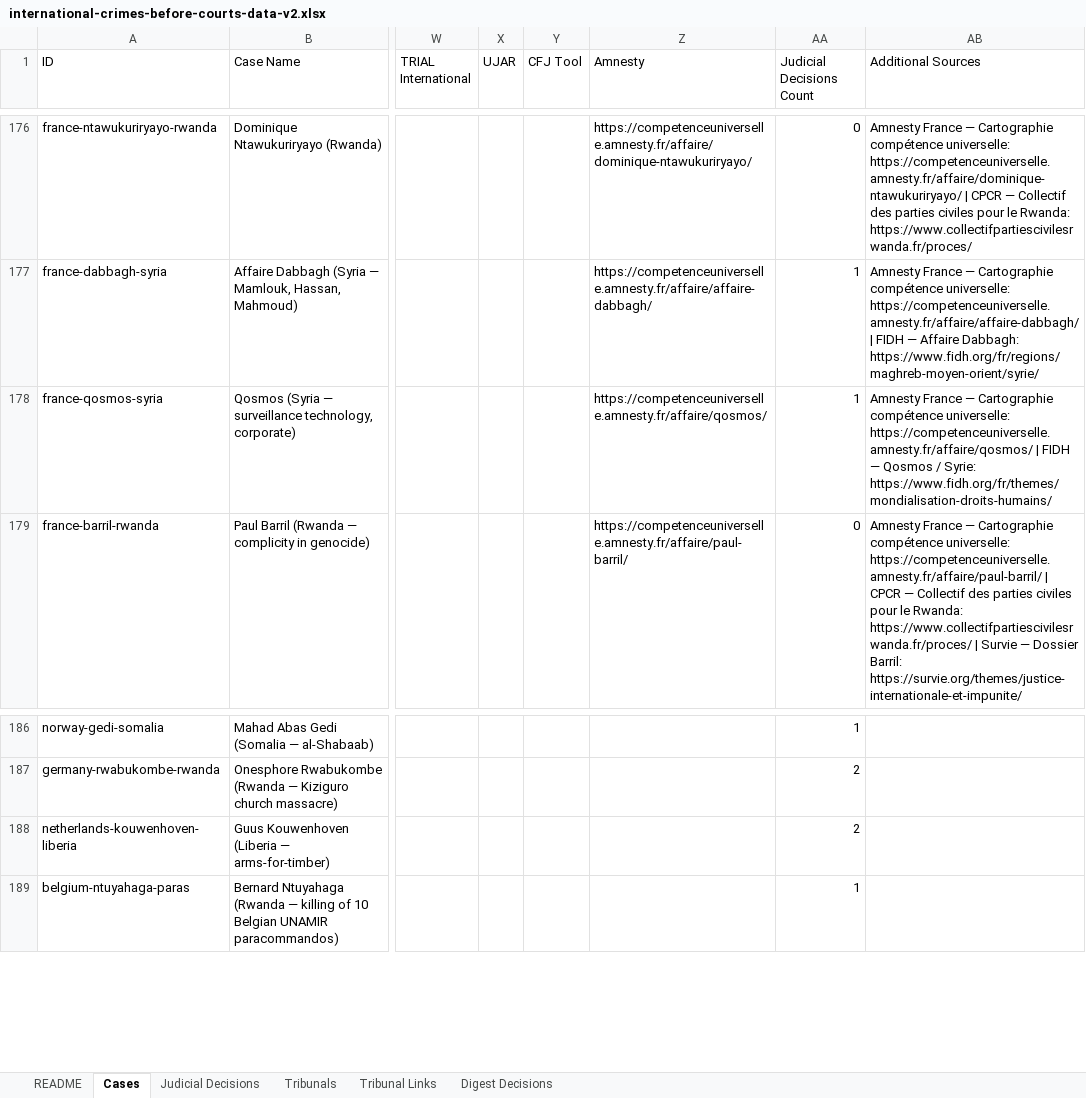
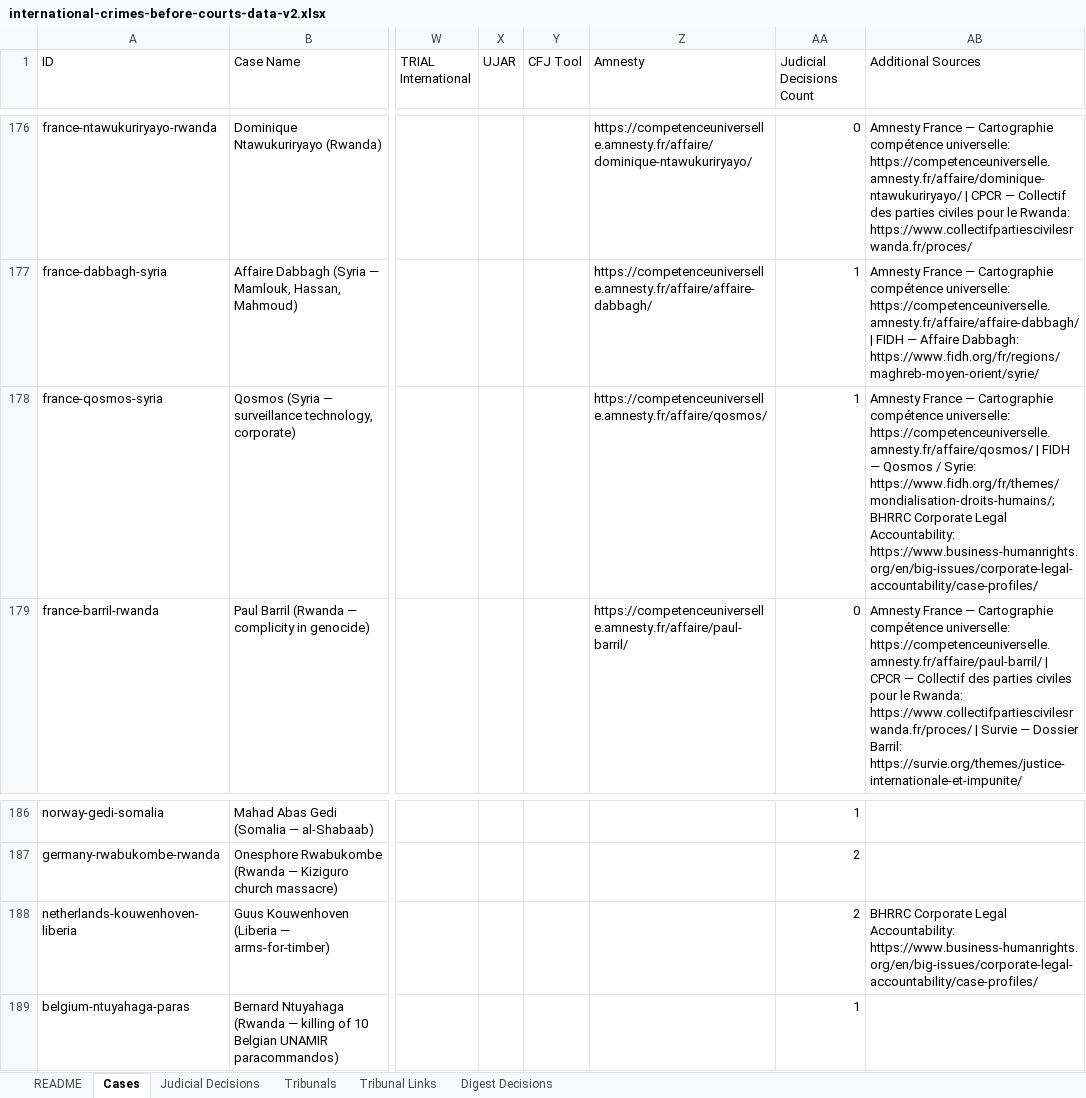
Before and after one commit to jeannesulzer/jeannesulzer, an Excel workbook: international-crimes-before-courts/international-crimes-before-courts-data-v2.xlsx, sheet Cases, drawn as a sheet; only a part is shown, gaps mark what is left out; values as stored, in another font and other column widths than the file's, no borders; the diff covers the shown part only; the diff names each change by its address in the sheet, - before the commit and + after, or states it on an @@ line.

```diff
--- a/international-crimes-before-courts/international-crimes-before-courts-data-v2.xlsx (sheet Cases)
+++ b/international-crimes-before-courts/international-crimes-before-courts-data-v2.xlsx (sheet Cases)
-AB178 (Additional Sources): …/ Syrie: https://www.fidh.org/fr/themes/mondialisation-droits-humains/
+AB178 (Additional Sources): …/ Syrie: https://www.fidh.org/fr/themes/mondialisation-droits-humains/; BHRRC Corporate Legal Accountability: https://www.business-humanrights.org/en/big-issues/corporate-legal-accountability/case-profiles/
-AB188 (Additional Sources): (empty)
+AB188 (Additional Sources): BHRRC Corporate Legal Accountability: https://www.business-humanrights.org/en/big-issues/corporate-legal-accountability/case-profiles/
```
Also changed, not shown: 4 added rows and 15 edited cells elsewhere in this sheet, sheet Judicial Decisions, sheet README, 6 other files.
